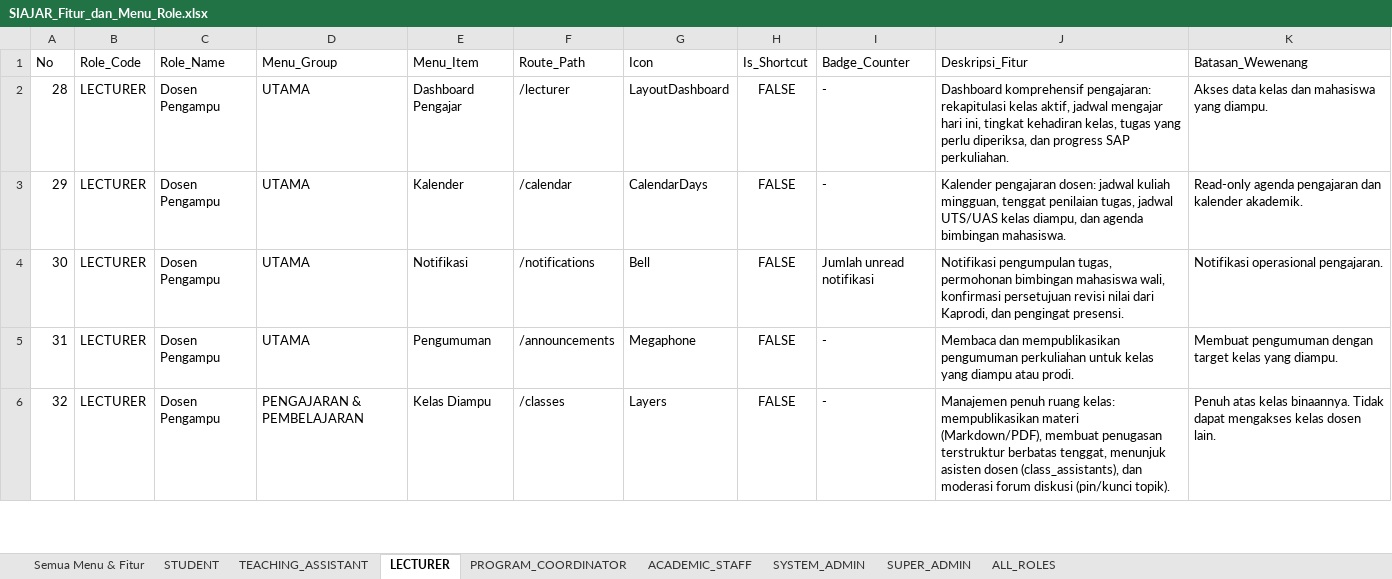
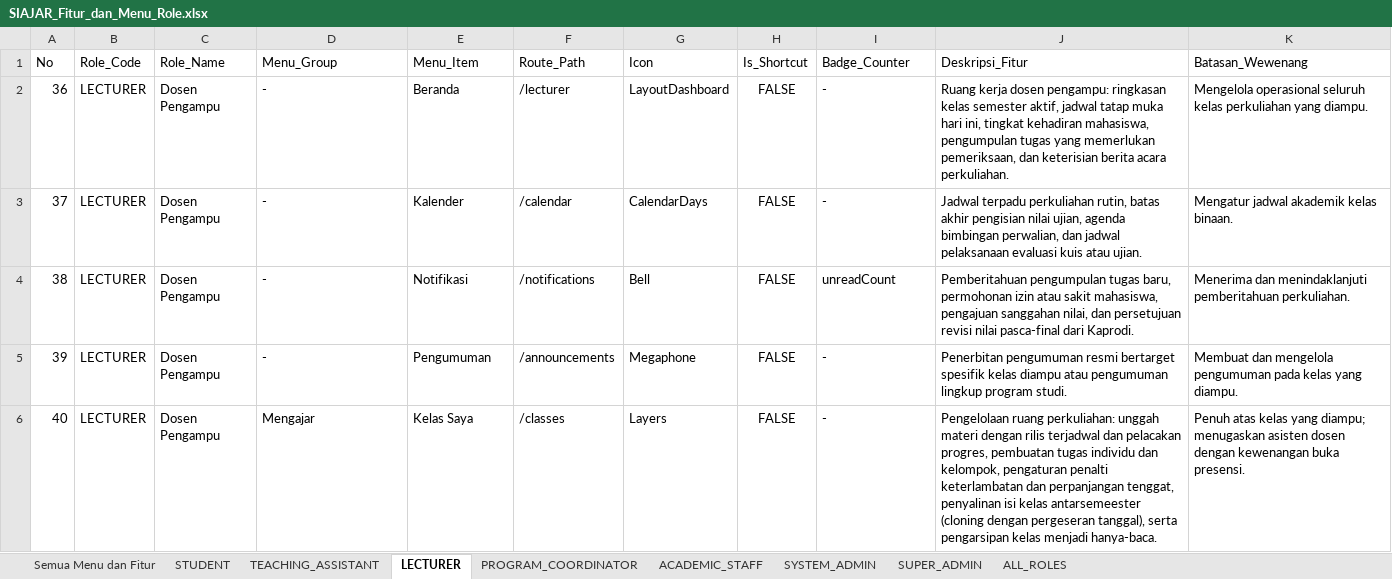
Before and after one commit to wahyualdir/Sistem-Pembelajaran, an Excel workbook: docs/SIAJAR_Fitur_dan_Menu_Role.xlsx, sheet LECTURER, drawn as a sheet; only a part is shown; values as stored, in another font and other column widths than the file's, no borders; the diff covers the shown part only; the diff names each change by its address in the sheet, - before the commit and + after, or states it on an @@ line.

Commit message:
feat(penutup): dokumentasi final, runbook operasional, seed demo dan verifikasi sistem

```diff
--- a/docs/SIAJAR_Fitur_dan_Menu_Role.xlsx (sheet LECTURER)
+++ b/docs/SIAJAR_Fitur_dan_Menu_Role.xlsx (sheet LECTURER)
-sheet tab: Semua Menu & Fitur
+sheet tab: Semua Menu dan Fitur
@@ column A (No) renumbered between rows 2 and 18 @@
-D2:D5 (Menu_Group): UTAMA
+D2:D5 (Menu_Group): -
-E2 (Menu_Item): Dashboard Pengajar
+E2 (Menu_Item): Beranda
-J2 (Deskripsi_Fitur): Dashboard komprehensif pengajaran: rekapitulasi kelas aktif, jadwal mengajar hari ini, tingkat kehadiran kelas, tugas yang perlu diperiksa, dan progress SAP perkuliahan.
+J2 (Deskripsi_Fitur): Ruang kerja dosen pengampu: ringkasan kelas semester aktif, jadwal tatap muka hari ini, tingkat kehadiran mahasiswa, pengumpulan tugas yang memerlukan pemeriksaan, dan keterisian berita acara perkuliahan.
-K2 (Batasan_Wewenang): Akses data kelas dan mahasiswa yang diampu.
+K2 (Batasan_Wewenang): Mengelola operasional seluruh kelas perkuliahan yang diampu.
-J3 (Deskripsi_Fitur): Kalender pengajaran dosen: jadwal kuliah mingguan, tenggat penilaian tugas, jadwal UTS/UAS kelas diampu, dan agenda bimbingan mahasiswa.
+J3 (Deskripsi_Fitur): Jadwal terpadu perkuliahan rutin, batas akhir pengisian nilai ujian, agenda bimbingan perwalian, dan jadwal pelaksanaan evaluasi kuis atau ujian.
-K3 (Batasan_Wewenang): Read-only agenda pengajaran dan kalender akademik.
+K3 (Batasan_Wewenang): Mengatur jadwal akademik kelas binaan.
-I4 (Badge_Counter): Jumlah unread notifikasi
+I4 (Badge_Counter): unreadCount
-J4 (Deskripsi_Fitur): Notifikasi pengumpulan tugas, permohonan bimbingan mahasiswa wali, konfirmasi persetujuan revisi nilai dari Kaprodi, dan pengingat presensi.
+J4 (Deskripsi_Fitur): Pemberitahuan pengumpulan tugas baru, permohonan izin atau sakit mahasiswa, pengajuan sanggahan nilai, dan persetujuan revisi nilai pasca-final dari Kaprodi.
-K4 (Batasan_Wewenang): Notifikasi operasional pengajaran.
+K4 (Batasan_Wewenang): Menerima dan menindaklanjuti pemberitahuan perkuliahan.
-J5 (Deskripsi_Fitur): Membaca dan mempublikasikan pengumuman perkuliahan untuk kelas yang diampu atau prodi.
+J5 (Deskripsi_Fitur): Penerbitan pengumuman resmi bertarget spesifik kelas diampu atau pengumuman lingkup program studi.
-K5 (Batasan_Wewenang): Membuat pengumuman dengan target kelas yang…
+K5 (Batasan_Wewenang): Membuat dan mengelola pengumuman pada kelas yang…
-D6 (Menu_Group): PENGAJARAN & PEMBELAJARAN
+D6 (Menu_Group): Mengajar
-E6 (Menu_Item): Kelas Diampu
+E6 (Menu_Item): Kelas Saya
-J6 (Deskripsi_Fitur): Manajemen penuh ruang kelas: mempublikasikan materi (Markdown/PDF), membuat penugasan terstruktur berbatas tenggat, menunjuk asisten dosen (class_assistants), dan moderasi forum diskusi (pin/kunci topik).
+J6 (Deskripsi_Fitur): Pengelolaan ruang perkuliahan: unggah materi dengan rilis terjadwal dan pelacakan progres, pembuatan tugas individu dan kelompok, pengaturan penalti keterlambatan dan perpanjangan tenggat, penyalinan isi kelas antarsemeester (cloning dengan pergeseran tanggal), serta pengarsipan kelas menjadi hanya-baca.
-K6 (Batasan_Wewenang): …atas kelas binaannya. Tidak dapat mengakses kelas dosen lain.
+K6 (Batasan_Wewenang): …atas kelas yang diampu; menugaskan asisten dosen dengan kewenangan buka presensi.
```
Also changed, not shown: 6 added rows and 34 edited cells elsewhere in this sheet, sheet Semua Menu dan Fitur, sheet TEACHING_ASSISTANT, sheet STUDENT, sheet PROGRAM_COORDINATOR, sheet ACADEMIC_STAFF, sheet SUPER_ADMIN, 2 more sheets, 11 other files.
